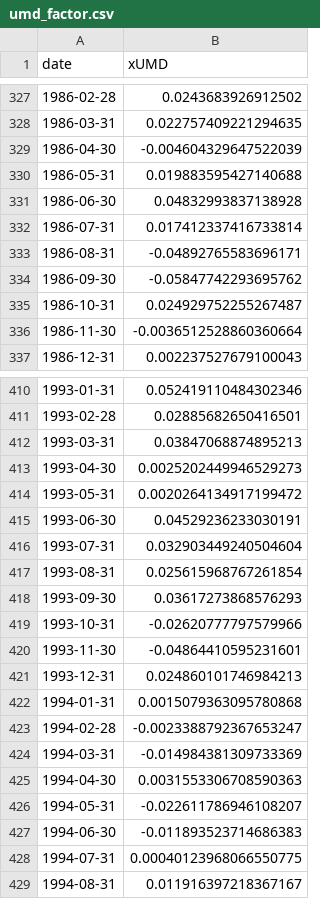
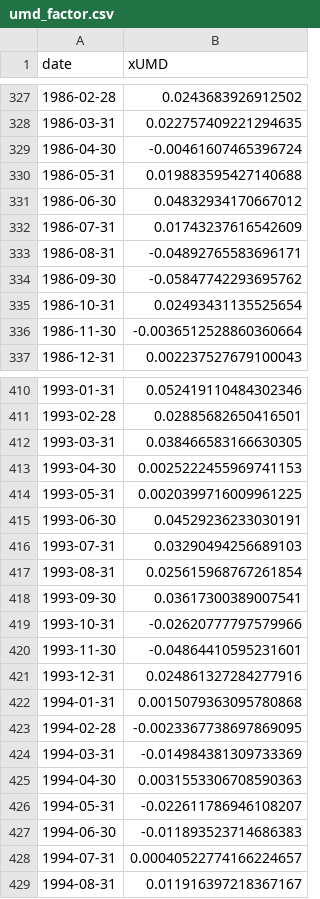
Before and after one commit to aidanvyas/ken_french_data_library_replication, a CSV file: data/processed_data/umd_factor.csv, drawn as a sheet; only a part is shown, gaps mark what is left out; the diff covers the shown part only.

```diff
--- a/data/processed_data/umd_factor.csv
+++ b/data/processed_data/umd_factor.csv
@@ -328,9 +328,9 @@ date,xUMD
 1986-03-31,0.022757409221294635
-1986-04-30,-0.004604329647522039
+1986-04-30,-0.00461607465396724
 1986-05-31,0.019883595427140688
-1986-06-30,0.04832993837138928
-1986-07-31,0.017412337416733814
+1986-06-30,0.04832934170667012
+1986-07-31,0.01743237616542609
 1986-08-31,-0.04892765583696171
 1986-09-30,-0.05847742293695762
-1986-10-31,0.024929752255267487
+1986-10-31,0.02493431135525654
 1986-11-30,-0.0036512528860360664
@@ -411,14 +411,14 @@ date,xUMD
 1993-02-28,0.02885682650416501
-1993-03-31,0.03847068874895213
-1993-04-30,0.0025202449946529273
-1993-05-31,0.0020264134917199472
+1993-03-31,0.038466583166630305
+1993-04-30,0.0025222455969741153
+1993-05-31,0.0020399716009961225
 1993-06-30,0.04529236233030191
-1993-07-31,0.032903449240504604
+1993-07-31,0.03290494256689103
 1993-08-31,0.025615968767261854
-1993-09-30,0.03617273868576293
+1993-09-30,0.03617300389007541
 1993-10-31,-0.02620777797579966
 1993-11-30,-0.04864410595231601
-1993-12-31,0.024860101746984213
+1993-12-31,0.024861327284277916
 1994-01-31,0.0015079363095780868
-1994-02-28,-0.0023388792367653247
+1994-02-28,-0.0023367738697869095
 1994-03-31,-0.014984381309733369
@@ -427,3 +427,3 @@ date,xUMD
 1994-06-30,-0.011893523714686383
-1994-07-31,0.00040123968066550775
+1994-07-31,0.00040522774166224657
 1994-08-31,0.011916397218367167
```
Also changed, not shown: 96 edited cells elsewhere in this file, data/processed_data/cma_factor.csv, data/processed_data/hml_factor.csv, 5 other files.
